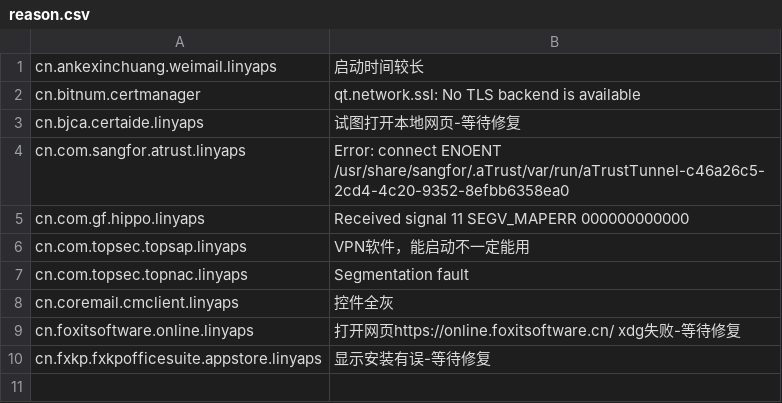
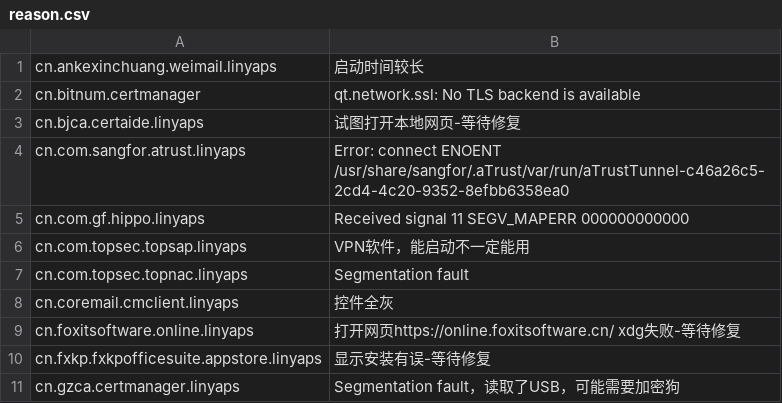
Before and after one commit to System233/linglong-builder, a CSV file: reason.csv, drawn as a sheet; the diff names each change by its address in the sheet, - before the commit and + after, or states it on an @@ line.

Commit message:
dead: cn.gzca.certmanager.linyaps

```diff
--- a/reason.csv
+++ b/reason.csv
+row 11: cn.gzca.certmanager.linyaps | Segmentation fault，读取了USB，可能需要加密狗
```
Also changed, not shown: 6 other files.
